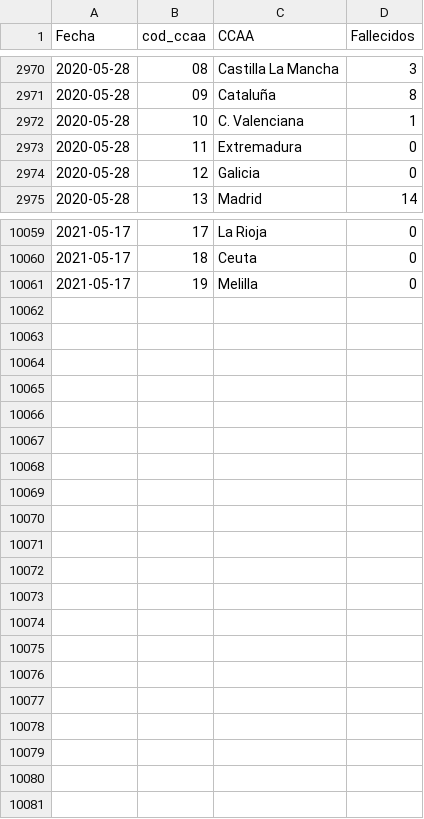
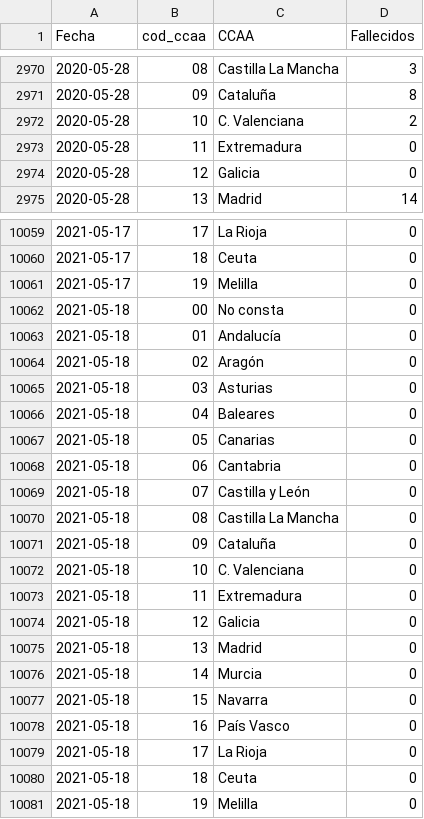
Before and after one commit to datadista/datasets, a CSV file: COVID 19/ccaa_covid19_fallecidos_por_fecha_defuncion_nueva_serie_long.csv, drawn as a sheet; only a part is shown, gaps mark what is left out; the diff covers the shown part only.

Commit message:
Added new data

```diff
--- a/COVID 19/ccaa_covid19_fallecidos_por_fecha_defuncion_nueva_serie_long.csv
+++ b/COVID 19/ccaa_covid19_fallecidos_por_fecha_defuncion_nueva_serie_long.csv
@@ -2971,3 +2971,3 @@ Fecha,cod_ccaa,CCAA,Fallecidos
 2020-05-28,09,Cataluña,8
-2020-05-28,10,C. Valenciana,1
+2020-05-28,10,C. Valenciana,2
 2020-05-28,11,Extremadura,0
@@ -10061 +10061,21 @@ Fecha,cod_ccaa,CCAA,Fallecidos
 2021-05-17,19,Melilla,0
+2021-05-18,00,No consta,0
+2021-05-18,01,Andalucía,0
+2021-05-18,02,Aragón,0
+2021-05-18,03,Asturias,0
+2021-05-18,04,Baleares,0
+2021-05-18,05,Canarias,0
+2021-05-18,06,Cantabria,0
+2021-05-18,07,Castilla y León,0
+2021-05-18,08,Castilla La Mancha,0
+2021-05-18,09,Cataluña,0
+2021-05-18,10,C. Valenciana,0
+2021-05-18,11,Extremadura,0
+2021-05-18,12,Galicia,0
+2021-05-18,13,Madrid,0
+2021-05-18,14,Murcia,0
+2021-05-18,15,Navarra,0
+2021-05-18,16,País Vasco,0
+2021-05-18,17,La Rioja,0
+2021-05-18,18,Ceuta,0
+2021-05-18,19,Melilla,0
```
Also changed, not shown: 61 edited cells elsewhere in this file.
